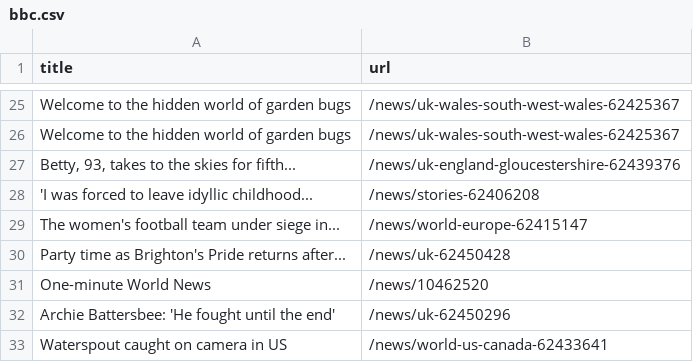
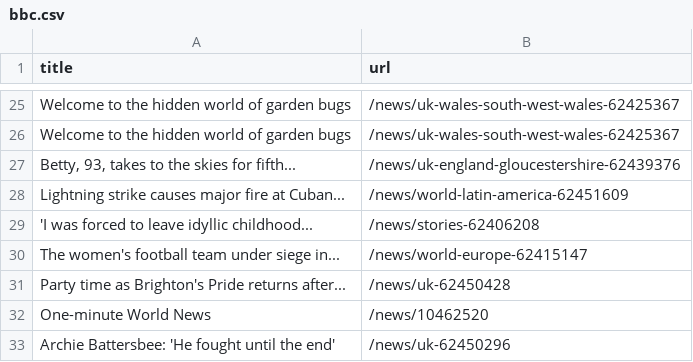
Before and after one commit to ErichBuergler/automatic-scraper-bbc, a CSV file: bbc.csv, drawn as a sheet; only a part is shown, gaps mark what is left out; the shorter side is filled out with more unchanged rows; the diff covers the shown part only.

```diff
--- a/bbc.csv
+++ b/bbc.csv
@@ -27,2 +27,3 @@ Welcome to the hidden world of garden bugs,/news/uk-wales-south-west-wales-62425
 "Betty, 93, takes to the skies for fifth...",/news/uk-england-gloucestershire-62439376
+Lightning strike causes major fire at Cuban...,/news/world-latin-america-62451609
 'I was forced to leave idyllic childhood...,/news/stories-62406208
```
Also changed, not shown: 8 added rows, 8 removed rows and 1 moved row elsewhere in this file.
